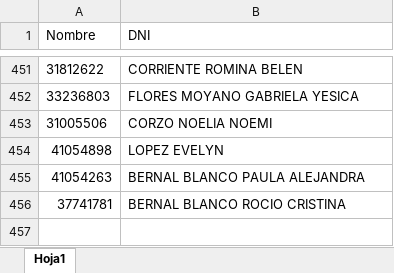
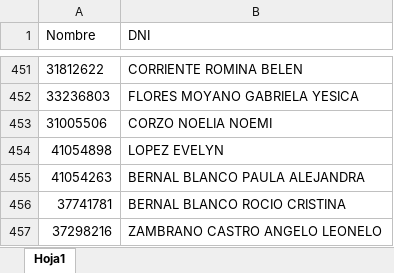
Before and after one commit to marcelodanielg/certificado1, an Excel workbook: asistentes.xlsx, sheet Hoja1, drawn as a sheet; only a part is shown, gaps mark what is left out; values as stored, in another font and other column widths than the file's, no borders; the diff names each change by its address in the sheet, - before the commit and + after, or states it on an @@ line.

Commit message:
Add files via upload

```diff
--- a/asistentes.xlsx (sheet Hoja1)
+++ b/asistentes.xlsx (sheet Hoja1)
+row 457: 37298216 | ZAMBRANO CASTRO ANGELO LEONELO
```
